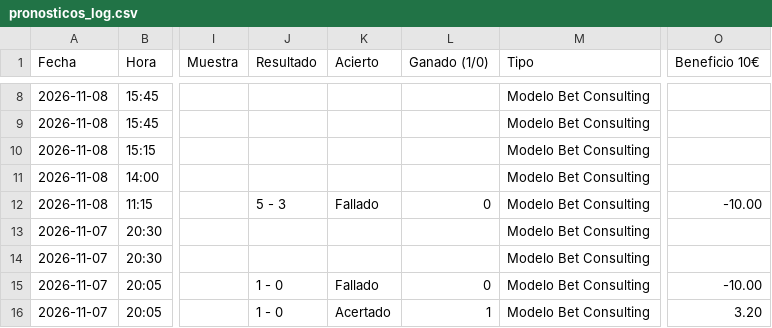
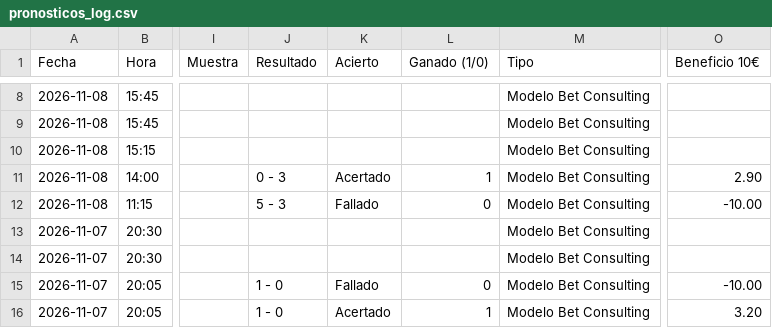
Before and after one commit to angelo4848/angelo-analytics, a CSV file: data/pronosticos_log.csv, drawn as a sheet; only a part is shown, gaps mark what is left out; the diff names each change by its address in the sheet, - before the commit and + after, or states it on an @@ line.

```diff
--- a/data/pronosticos_log.csv
+++ b/data/pronosticos_log.csv
-J11 (Resultado): (empty)
+J11 (Resultado): 0 - 3
-K11 (Acierto): (empty)
+K11 (Acierto): Acertado
-L11 (Ganado (1/0)): (empty)
+L11 (Ganado (1/0)): 1
-O11 (Beneficio 10€): (empty)
+O11 (Beneficio 10€): 2.90
```
Also changed, not shown: data/pronosticos.csv, data/tab_corners.csv, 4 other files.
